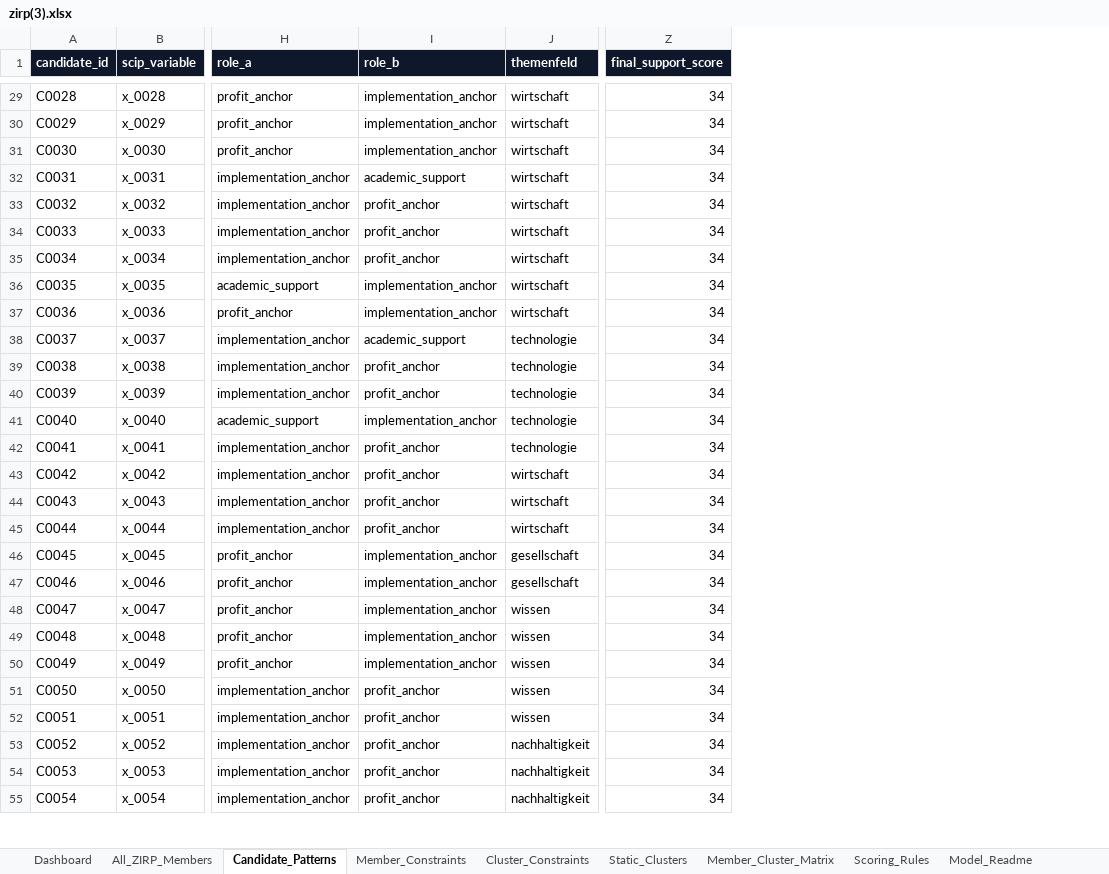
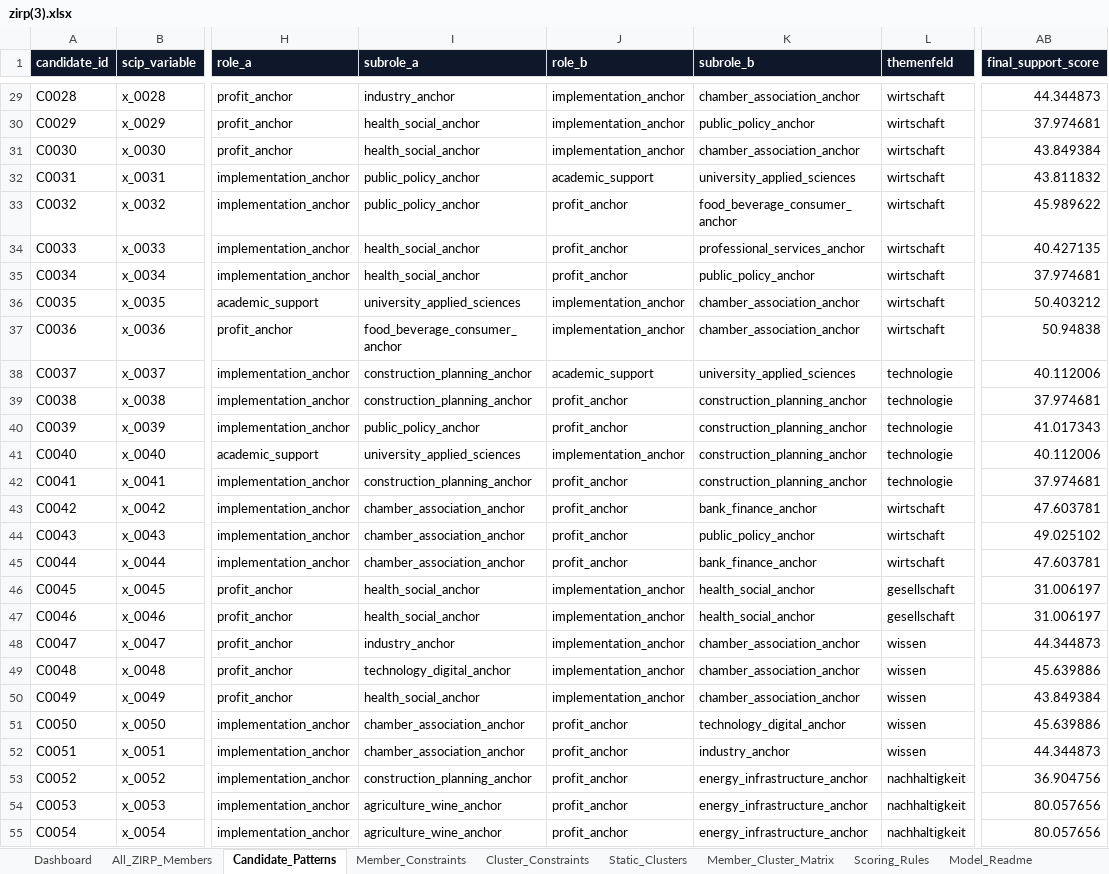
Before and after one commit to memaria48-sudo/expert-funicular, an Excel workbook: zirp(3).xlsx, sheet Candidate_Patterns, drawn as a sheet; only a part is shown, gaps mark what is left out; values as stored, in another font and other column widths than the file's, no borders; addresses are those after the commit; the diff covers the shown part only; the diff names each change by its address in the sheet, - before the commit and + after, or states it on an @@ line.

Commit message:
Add subrole constraints to ZIRP SCIP model

```diff
--- a/zirp(3).xlsx (sheet Candidate_Patterns)
+++ b/zirp(3).xlsx (sheet Candidate_Patterns)
+column I (subrole_a), rows 29-55: industry_anchor | health_social_anchor | health_social_anchor | public_policy_anchor | public_policy_anchor | health_social_anchor | health_social_anchor | university_applied_sciences | food_beverage_consumer_anchor | construction_planning_anchor | construction_planning_anchor | public_policy_anchor | university_applied_sciences | construction_planning_anchor | chamber_association_anchor | chamber_association_anchor | chamber_association_anchor | health_social_anchor | health_social_anchor | industry_anchor | technology_digital_anchor | health_social_anchor | chamber_association_anchor | chamber_association_anchor | construction_planning_anchor | agriculture_wine_anchor | agriculture_wine_anchor
+column K (subrole_b), rows 29-55: chamber_association_anchor | public_policy_anchor | chamber_association_anchor | university_applied_sciences | food_beverage_consumer_anchor | professional_services_anchor | public_policy_anchor | chamber_association_anchor | chamber_association_anchor | university_applied_sciences | construction_planning_anchor | construction_planning_anchor | construction_planning_anchor | construction_planning_anchor | bank_finance_anchor | public_policy_anchor | bank_finance_anchor | health_social_anchor | health_social_anchor | chamber_association_anchor | chamber_association_anchor | chamber_association_anchor | technology_digital_anchor | industry_anchor | energy_infrastructure_anchor | energy_infrastructure_anchor | energy_infrastructure_anchor
-AB29 (final_support_score): 34
+AB29 (final_support_score): 44.344873
-AB30 (final_support_score): 34
+AB30 (final_support_score): 37.974681
-AB31 (final_support_score): 34
+AB31 (final_support_score): 43.849384
-AB32 (final_support_score): 34
+AB32 (final_support_score): 43.811832
-AB33 (final_support_score): 34
+AB33 (final_support_score): 45.989622
-AB34 (final_support_score): 34
+AB34 (final_support_score): 40.427135
-AB35 (final_support_score): 34
+AB35 (final_support_score): 37.974681
-AB36 (final_support_score): 34
+AB36 (final_support_score): 50.403212
-AB37 (final_support_score): 34
+AB37 (final_support_score): 50.94838
-AB38 (final_support_score): 34
+AB38 (final_support_score): 40.112006
-AB39 (final_support_score): 34
+AB39 (final_support_score): 37.974681
-AB40 (final_support_score): 34
+AB40 (final_support_score): 41.017343
-AB41 (final_support_score): 34
+AB41 (final_support_score): 40.112006
-AB42 (final_support_score): 34
+AB42 (final_support_score): 37.974681
-AB43 (final_support_score): 34
+AB43 (final_support_score): 47.603781
-AB44 (final_support_score): 34
+AB44 (final_support_score): 49.025102
-AB45 (final_support_score): 34
+AB45 (final_support_score): 47.603781
-AB46:AB47 (final_support_score): 34
+AB46:AB47 (final_support_score): 31.006197
-AB48 (final_support_score): 34
+AB48 (final_support_score): 44.344873
-AB49 (final_support_score): 34
+AB49 (final_support_score): 45.639886
-AB50 (final_support_score): 34
+AB50 (final_support_score): 43.849384
-AB51 (final_support_score): 34
+AB51 (final_support_score): 45.639886
-AB52 (final_support_score): 34
+AB52 (final_support_score): 44.344873
-AB53 (final_support_score): 34
+AB53 (final_support_score): 36.904756
-AB54:AB55 (final_support_score): 34
+AB54:AB55 (final_support_score): 80.057656
```
Also changed, not shown: 667 edited cells elsewhere in this sheet, sheet Candidate_Role_Balance, sheet Actor_Source_Profiles, sheet Role_Weights, sheet Member_Role_Weights, sheet InfoBox_Keyword_Radar, sheet All_ZIRP_Members, other sheet tabs, 1 other file.
